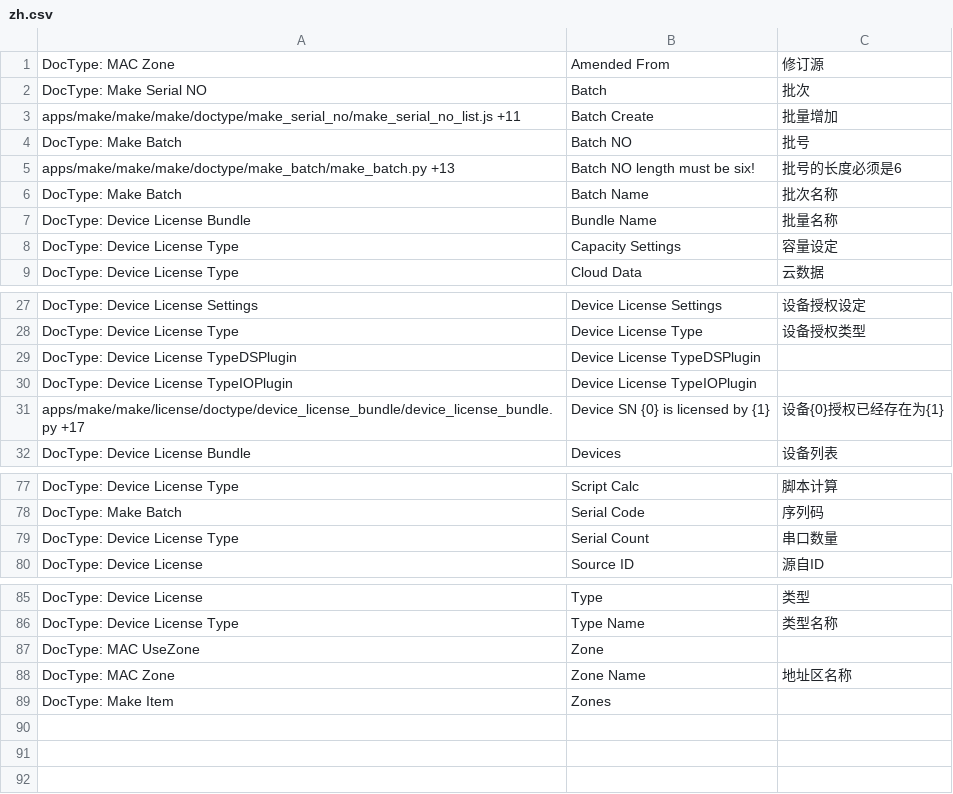
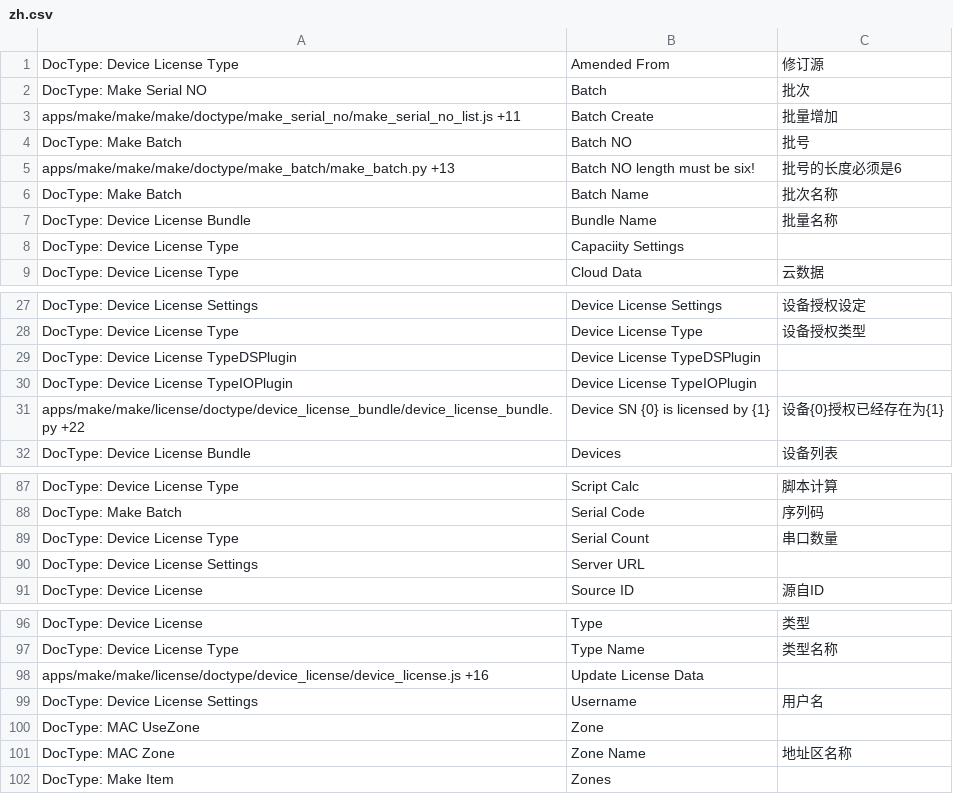
Before and after one commit to srdgame/frappe_make, a CSV file: make/translations/zh.csv, drawn as a sheet; only a part is shown, gaps mark what is left out; the diff covers the shown part only.

```diff
--- a/make/translations/zh.csv
+++ b/make/translations/zh.csv
@@ -1,2 +1,2 @@
-DocType: MAC Zone,Amended From,修订源
+DocType: Device License Type,Amended From,修订源
 DocType: Make Serial NO,Batch,批次
@@ -7,3 +7,3 @@ DocType: Make Batch,Batch Name,批次名称
 DocType: Device License Bundle,Bundle Name,批量名称
-DocType: Device License Type,Capacity Settings,容量设定
+DocType: Device License Type,Capaciity Settings,
 DocType: Device License Type,Cloud Data,云数据
@@ -30,3 +30,3 @@ DocType: Device License TypeDSPlugin,Device License TypeDSPlugin,
 DocType: Device License TypeIOPlugin,Device License TypeIOPlugin,
-apps/make/make/license/doctype/device_license_bundle/device_license_bundle.py +17,Device SN {0} is licensed by {1},设备{0}授权已经存在为{1}
+apps/make/make/license/doctype/device_license_bundle/device_license_bundle.py +22,Device SN {0} is licensed by {1},设备{0}授权已经存在为{1}
 DocType: Device License Bundle,Devices,设备列表
@@ -79,2 +89,3 @@ DocType: Make Batch,Serial Code,序列码
 DocType: Device License Type,Serial Count,串口数量
+DocType: Device License Settings,Server URL,
 DocType: Device License,Source ID,源自ID
@@ -86,2 +97,4 @@ DocType: Device License,Type,类型
 DocType: Device License Type,Type Name,类型名称
+apps/make/make/license/doctype/device_license/device_license.js +16,Update License Data,
+DocType: Device License Settings,Username,用户名
 DocType: MAC UseZone,Zone,
```
Also changed, not shown: 11 added rows, 1 removed row and 1 edited cell elsewhere in this file, make/translations/en.csv.
